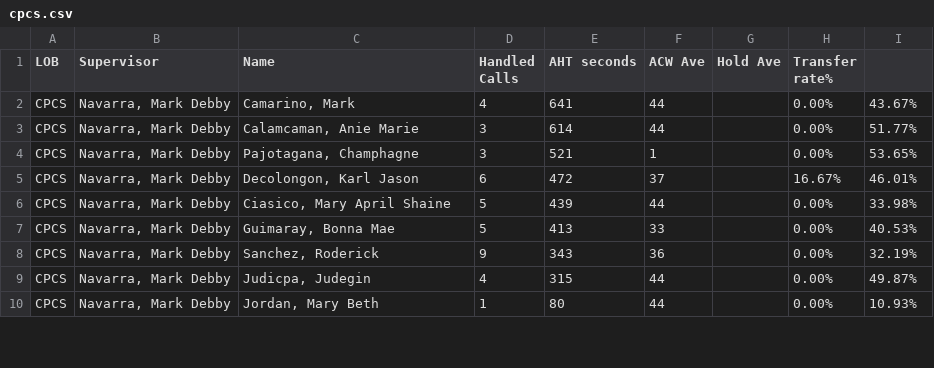
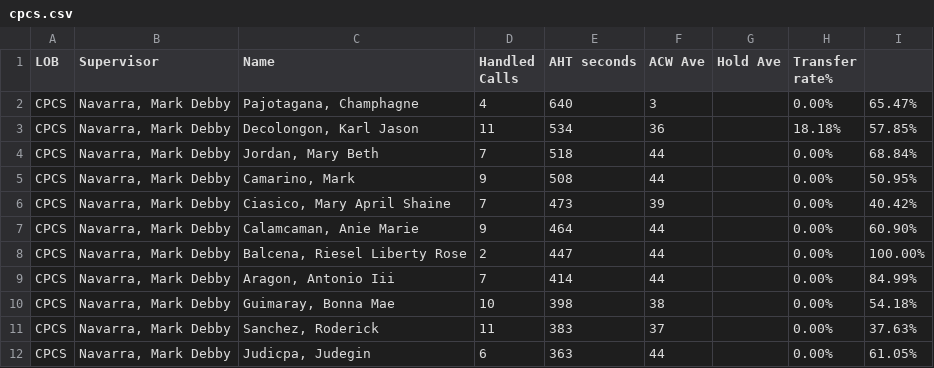
Before and after one commit to CGS-J/CPCS-AHT, a CSV file: cpcs.csv, drawn as a sheet; only a part is shown; the diff covers the shown part only.

```diff
--- a/cpcs.csv
+++ b/cpcs.csv
@@ -1,10 +1,12 @@
 LOB,Supervisor,Name ,Handled Calls ,AHT seconds,ACW Ave,Hold Ave,Transfer rate%,
-CPCS,"Navarra, Mark Debby","Camarino, Mark",4,641,44,,0.00%,43.67%
-CPCS,"Navarra, Mark Debby","Calamcaman, Anie Marie",3,614,44,,0.00%,51.77%
-CPCS,"Navarra, Mark Debby","Pajotagana, Champhagne",3,521,1,,0.00%,53.65%
-CPCS,"Navarra, Mark Debby","Decolongon, Karl Jason",6,472,37,,16.67%,46.01%
-CPCS,"Navarra, Mark Debby","Ciasico, Mary April Shaine",5,439,44,,0.00%,33.98%
-CPCS,"Navarra, Mark Debby","Guimaray, Bonna Mae",5,413,33,,0.00%,40.53%
-CPCS,"Navarra, Mark Debby","Sanchez, Roderick",9,343,36,,0.00%,32.19%
-CPCS,"Navarra, Mark Debby","Judicpa, Judegin",4,315,44,,0.00%,49.87%
-CPCS,"Navarra, Mark Debby","Jordan, Mary Beth",1,80,44,,0.00%,10.93%
+CPCS,"Navarra, Mark Debby","Pajotagana, Champhagne",4,640,3,,0.00%,65.47%
+CPCS,"Navarra, Mark Debby","Decolongon, Karl Jason",11,534,36,,18.18%,57.85%
+CPCS,"Navarra, Mark Debby","Jordan, Mary Beth",7,518,44,,0.00%,68.84%
+CPCS,"Navarra, Mark Debby","Camarino, Mark",9,508,44,,0.00%,50.95%
+CPCS,"Navarra, Mark Debby","Ciasico, Mary April Shaine",7,473,39,,0.00%,40.42%
+CPCS,"Navarra, Mark Debby","Calamcaman, Anie Marie",9,464,44,,0.00%,60.90%
+CPCS,"Navarra, Mark Debby","Balcena, Riesel Liberty Rose",2,447,44,,0.00%,100.00%
+CPCS,"Navarra, Mark Debby","Aragon, Antonio Iii",7,414,44,,0.00%,84.99%
+CPCS,"Navarra, Mark Debby","Guimaray, Bonna Mae",10,398,38,,0.00%,54.18%
+CPCS,"Navarra, Mark Debby","Sanchez, Roderick",11,383,37,,0.00%,37.63%
+CPCS,"Navarra, Mark Debby","Judicpa, Judegin",6,363,44,,0.00%,61.05%
```
Also changed, not shown: 2 added rows, 1 removed row and 8 edited cells elsewhere in this file, cpcsAHT.csv, 1 other file.
